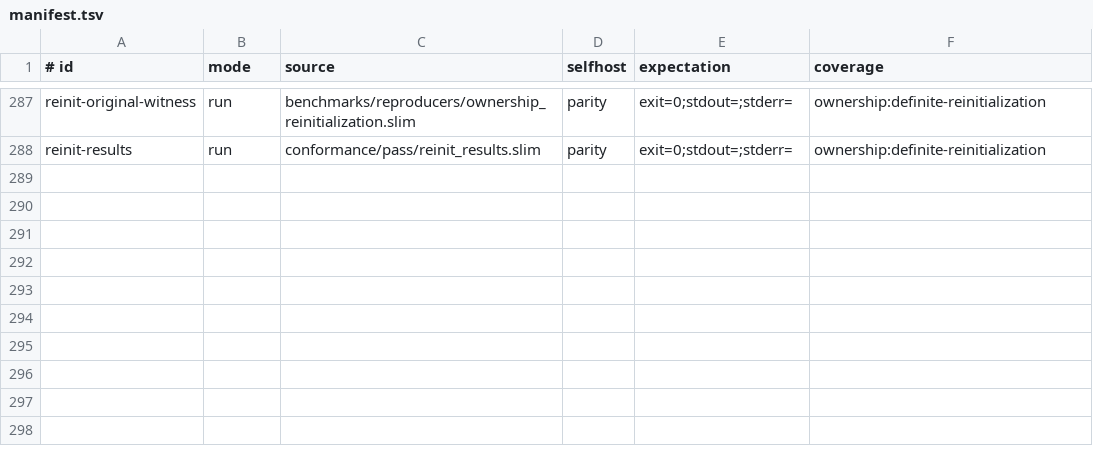
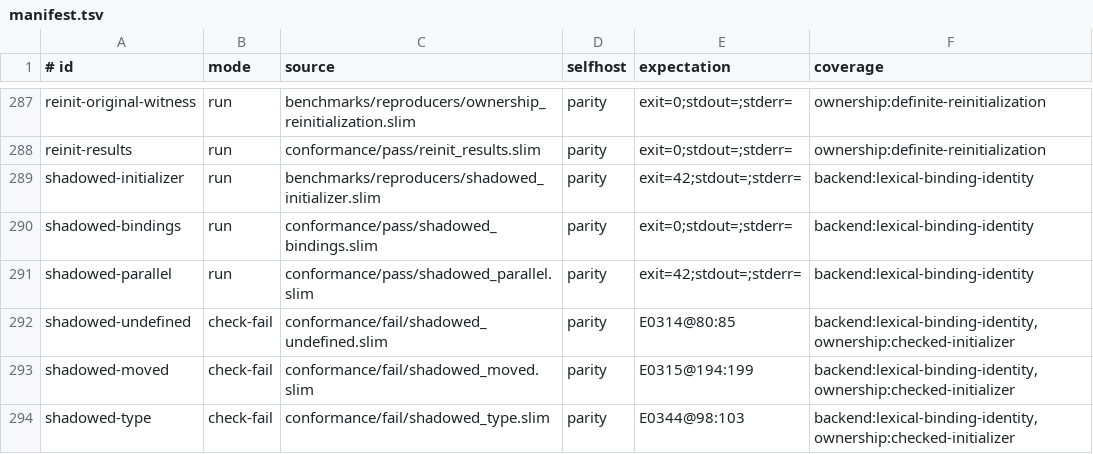
Before and after one commit to pgorzelany/slim, a TSV file: conformance/manifest.tsv, drawn as a sheet; only a part is shown, gaps mark what is left out; the diff names each change by its address in the sheet, - before the commit and + after, or states it on an @@ line.

Commit message:
Preserve lexical binding identity in generated C

```diff
--- a/conformance/manifest.tsv
+++ b/conformance/manifest.tsv
+row 289: shadowed-initializer | run | benchmarks/reproducers/shadowed_initializer.slim | parity | exit=42;stdout=;stderr= | backend:lexical-binding-identity
+row 290: shadowed-bindings | run | conformance/pass/shadowed_bindings.slim | parity | exit=0;stdout=;stderr= | backend:lexical-binding-identity
+row 291: shadowed-parallel | run | conformance/pass/shadowed_parallel.slim | parity | exit=42;stdout=;stderr= | backend:lexical-binding-identity
+row 292: shadowed-undefined | check-fail | conformance/fail/shadowed_undefined.slim | parity | E0314@80:85 | backend:lexical-binding-identity,ownership:checked-initializer
+row 293: shadowed-moved | check-fail | conformance/fail/shadowed_moved.slim | parity | E0315@194:199 | backend:lexical-binding-identity,ownership:checked-initializer
+row 294: shadowed-type | check-fail | conformance/fail/shadowed_type.slim | parity | E0344@98:103 | backend:lexical-binding-identity,ownership:checked-initializer
```
Also changed, not shown: 15 other files.
